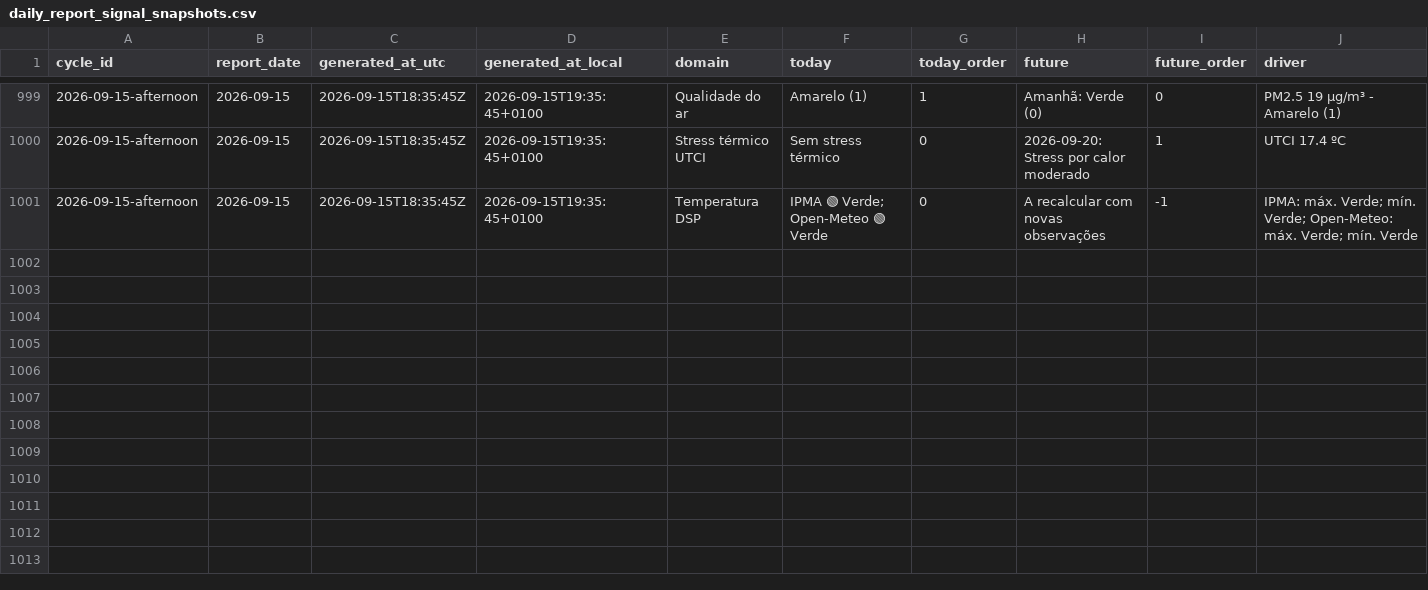
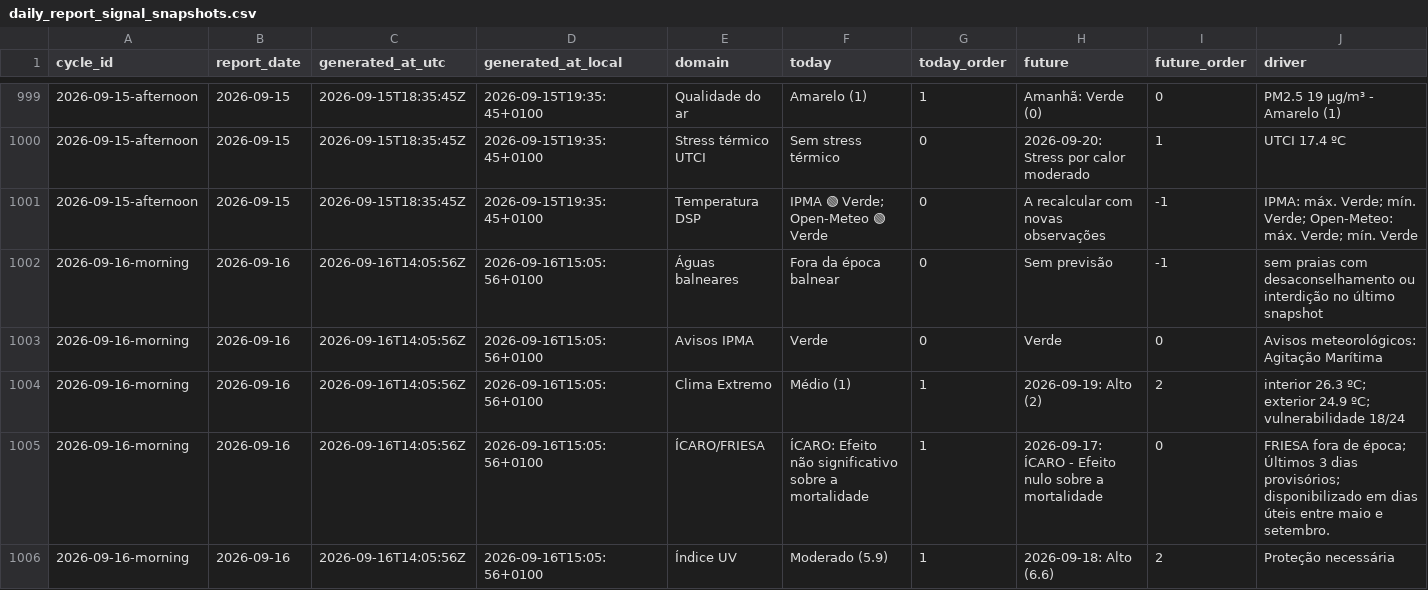
Before and after one commit to DBLQA90/qualar_matosinhos, a CSV file: data/daily_report_signal_snapshots.csv, drawn as a sheet; only a part is shown, gaps mark what is left out; rows hold the shown columns only; the diff covers the shown part only; the diff names each change by its address in the sheet, - before the commit and + after, or states it on an @@ line.

```diff
--- a/data/daily_report_signal_snapshots.csv
+++ b/data/daily_report_signal_snapshots.csv
+row 1002: 2026-09-16-morning | 2026-09-16 | 2026-09-16T14:05:56Z | 2026-09-16T15:05:56+0100 | Águas balneares | Fora da época balnear | 0 | Sem previsão | -1 | sem praias com desaconselhamento ou interdição no último snapshot
+row 1003: 2026-09-16-morning | 2026-09-16 | 2026-09-16T14:05:56Z | 2026-09-16T15:05:56+0100 | Avisos IPMA | Verde | 0 | Verde | 0 | Avisos meteorológicos: Agitação Marítima
+row 1004: 2026-09-16-morning | 2026-09-16 | 2026-09-16T14:05:56Z | 2026-09-16T15:05:56+0100 | Clima Extremo | Médio (1) | 1 | 2026-09-19: Alto (2) | 2 | interior 26.3 ºC; exterior 24.9 ºC; vulnerabilidade 18/24
+row 1005: 2026-09-16-morning | 2026-09-16 | 2026-09-16T14:05:56Z | 2026-09-16T15:05:56+0100 | ÍCARO/FRIESA | ÍCARO: Efeito não significativo sobre a mortalidade | 1 | 2026-09-17: ÍCARO - Efeito nulo sobre a mortalidade | 0 | FRIESA fora de época; Últimos 3 dias provisórios; disponibilizado em dias úteis entre maio e setembro.
+row 1006: 2026-09-16-morning | 2026-09-16 | 2026-09-16T14:05:56Z | 2026-09-16T15:05:56+0100 | Índice UV | Moderado (5.9) | 1 | 2026-09-18: Alto (6.6) | 2 | Proteção necessária
```
Also changed, not shown: 5 added rows elsewhere in this file, data/pipeline_source_status_latest.csv, data/workflow_run_markers.csv, 3 other files.
